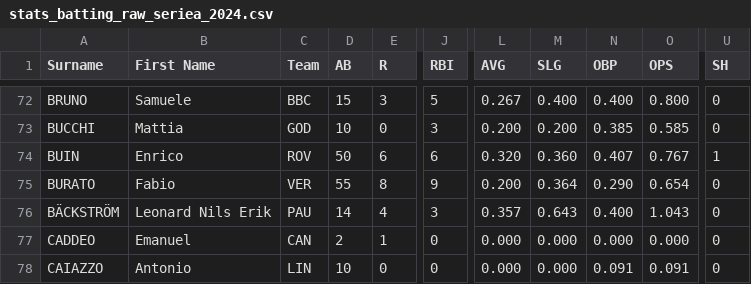
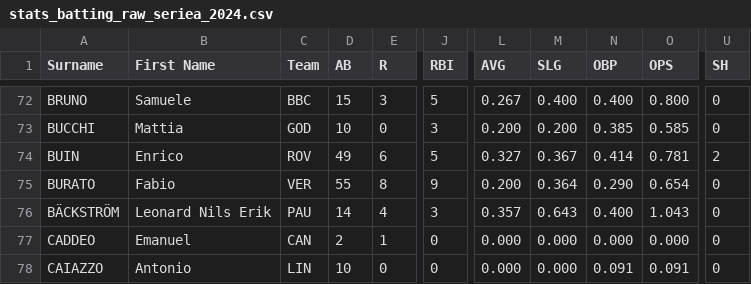
Before and after one commit to tonper19/ballgame, a CSV file: data/csv/stats_batting_raw_seriea_2024.csv, drawn as a sheet; only a part is shown, gaps mark what is left out; the diff names each change by its address in the sheet, - before the commit and + after, or states it on an @@ line.

```diff
--- a/data/csv/stats_batting_raw_seriea_2024.csv
+++ b/data/csv/stats_batting_raw_seriea_2024.csv
-D74 (AB): 50
+D74 (AB): 49
-J74 (RBI): 6
+J74 (RBI): 5
-L74 (AVG): 0.320
+L74 (AVG): 0.327
-M74 (SLG): 0.360
+M74 (SLG): 0.367
-N74 (OBP): 0.407
+N74 (OBP): 0.414
-O74 (OPS): 0.767
+O74 (OPS): 0.781
-U74 (SH): 1
+U74 (SH): 2
```
Also changed, not shown: data/csv/stats_batting_raw_hk_2024.csv, data/csv/stats_batting_raw_shk_2024.csv, 8 other files.
